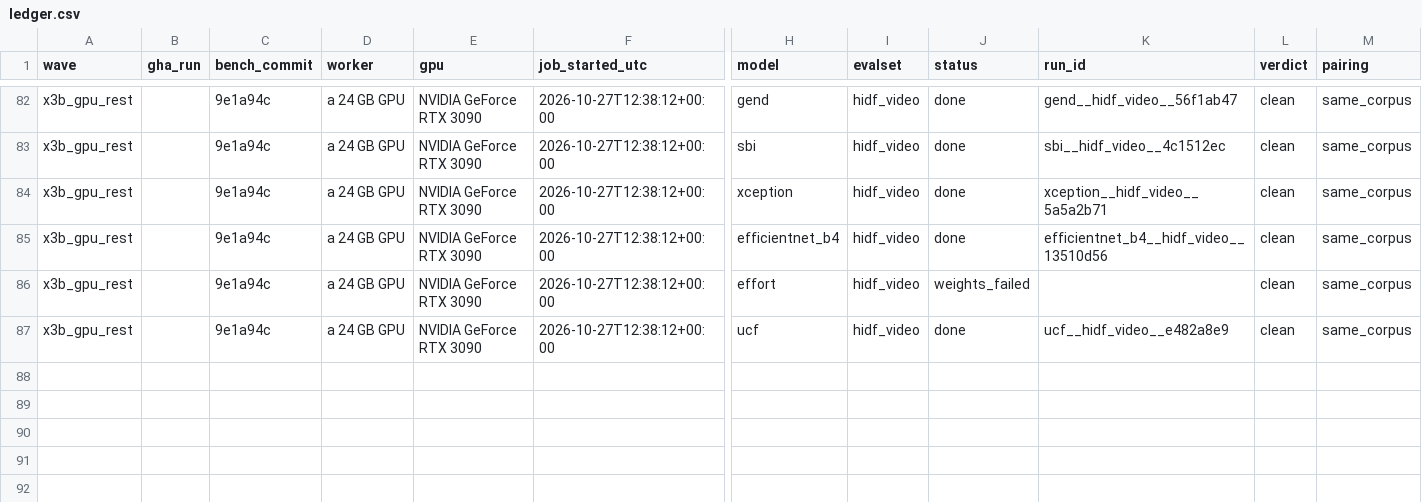
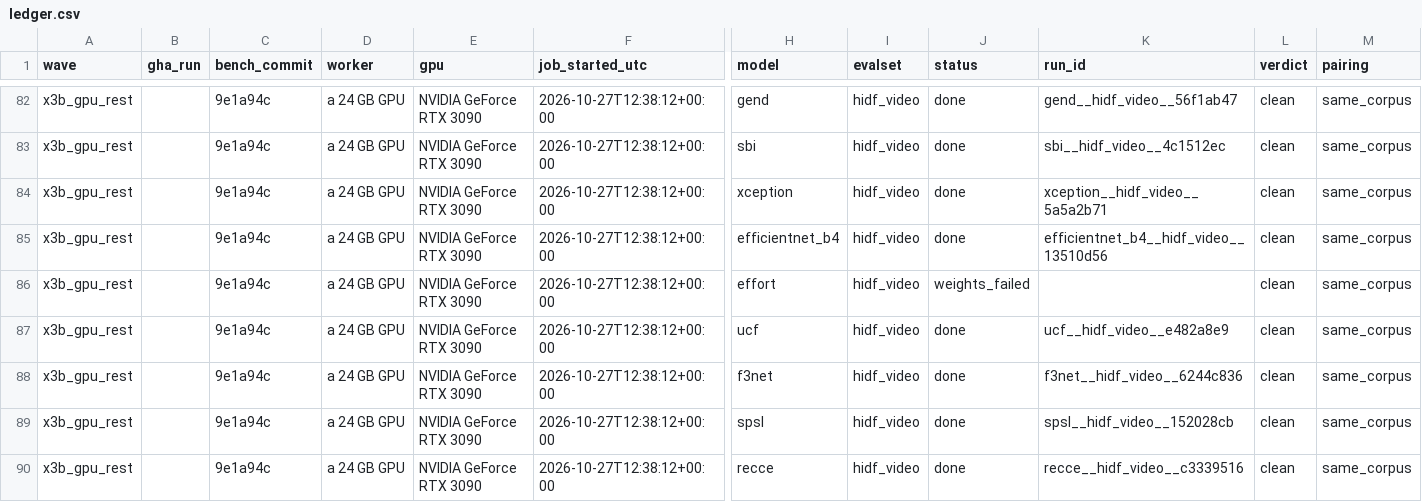
Before and after one commit to Colombo-HCI-Lab/deeptrace-bench, a CSV file: results/ledger.csv, drawn as a sheet; only a part is shown, gaps mark what is left out; rows hold the shown columns only; the diff names each change by its address in the sheet, - before the commit and + after, or states it on an @@ line.

Commit message:
add f3net, spsl and recce full hidf results

```diff
--- a/results/ledger.csv
+++ b/results/ledger.csv
+row 88: x3b_gpu_rest |  | 9e1a94c | a 24 GB GPU | NVIDIA GeForce RTX 3090 | 2026-10-27T12:38:12+00:00 | f3net | hidf_video | done | f3net__hidf_video__6244c836 | clean | same_corpus
+row 89: x3b_gpu_rest |  | 9e1a94c | a 24 GB GPU | NVIDIA GeForce RTX 3090 | 2026-10-27T12:38:12+00:00 | spsl | hidf_video | done | spsl__hidf_video__152028cb | clean | same_corpus
+row 90: x3b_gpu_rest |  | 9e1a94c | a 24 GB GPU | NVIDIA GeForce RTX 3090 | 2026-10-27T12:38:12+00:00 | recce | hidf_video | done | recce__hidf_video__c3339516 | clean | same_corpus
```
Also changed, not shown: 15 other files.
